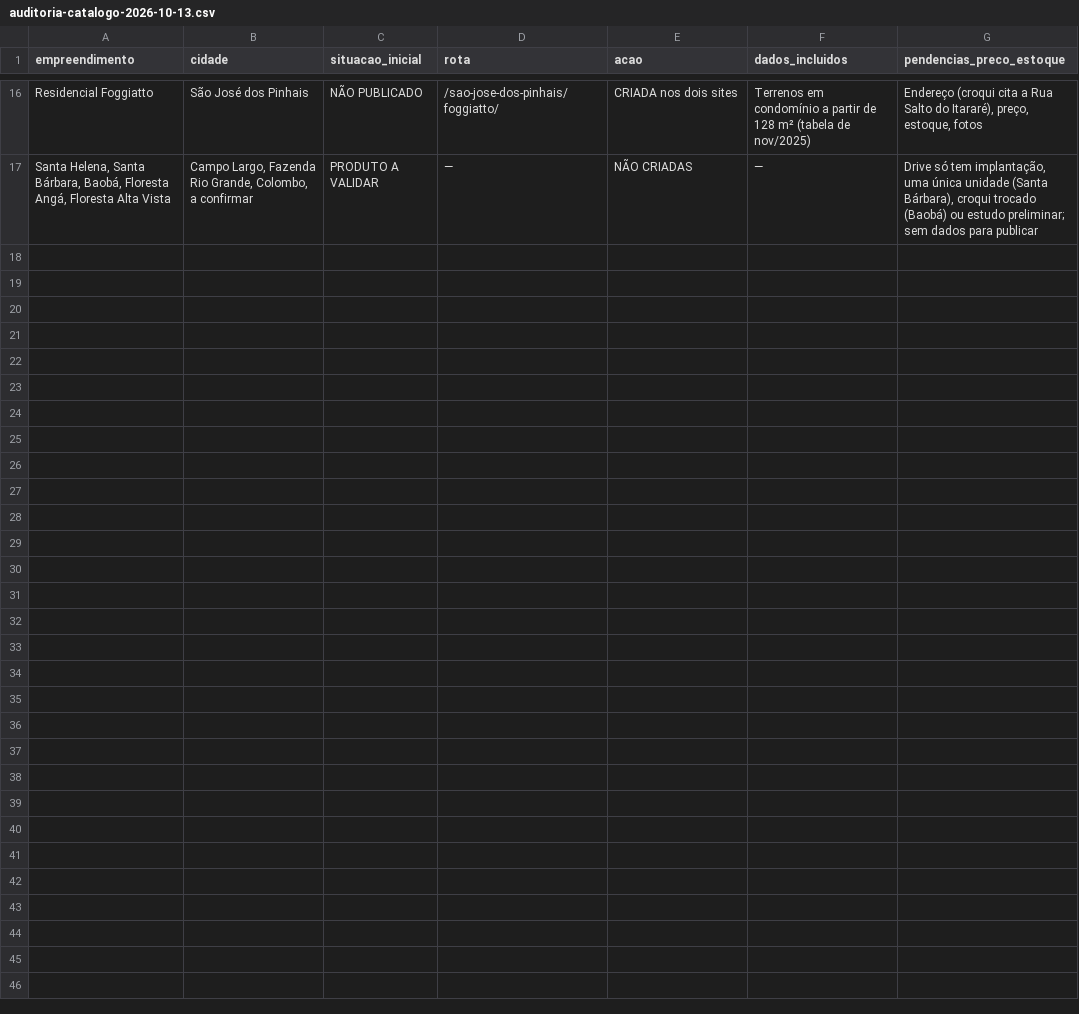
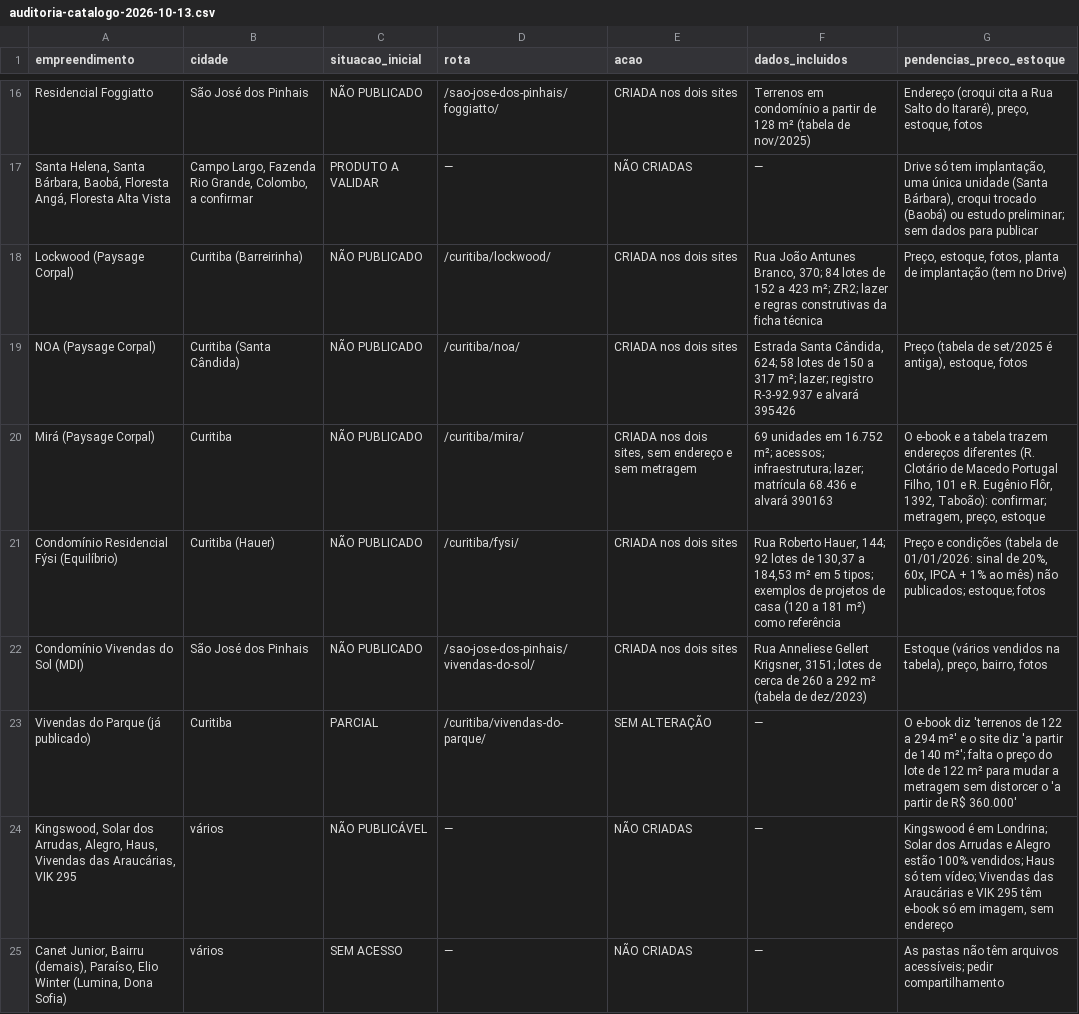
Before and after one commit to Brunoportoseus/comercial, a CSV file: docs/auditoria-catalogo-2026-10-13.csv, drawn as a sheet; only a part is shown, gaps mark what is left out.

```diff
--- a/docs/auditoria-catalogo-2026-10-13.csv
+++ b/docs/auditoria-catalogo-2026-10-13.csv
@@ -17 +17,9 @@ Residencial Foggiatto,São José dos Pinhais,NÃO PUBLICADO,/sao-jose-dos-pinhai
 "Santa Helena, Santa Bárbara, Baobá, Floresta Angá, Floresta Alta Vista","Campo Largo, Fazenda Rio Grande, Colombo, a confirmar",PRODUTO A VALIDAR,—,NÃO CRIADAS,—,"Drive só tem implantação, uma única unidade (Santa Bárbara), croqui trocado (Baobá) ou estudo preliminar; sem dados para publicar"
+Lockwood (Paysage Corpal),Curitiba (Barreirinha),NÃO PUBLICADO,/curitiba/lockwood/,CRIADA nos dois sites,"Rua João Antunes Branco, 370; 84 lotes de 152 a 423 m²; ZR2; lazer e regras construtivas da ficha técnica","Preço, estoque, fotos, planta de implantação (tem no Drive)"
+NOA (Paysage Corpal),Curitiba (Santa Cândida),NÃO PUBLICADO,/curitiba/noa/,CRIADA nos dois sites,"Estrada Santa Cândida, 624; 58 lotes de 150 a 317 m²; lazer; registro R-3-92.937 e alvará 395426","Preço (tabela de set/2025 é antiga), estoque, fotos"
+Mirá (Paysage Corpal),Curitiba,NÃO PUBLICADO,/curitiba/mira/,"CRIADA nos dois sites, sem endereço e sem metragem",69 unidades em 16.752 m²; acessos; infraestrutura; lazer; matrícula 68.436 e alvará 390163,"O e-book e a tabela trazem endereços diferentes (R. Clotário de Macedo Portugal Filho, 101 e R. Eugênio Flôr, 1392, Taboão): confirmar; metragem, preço, estoque"
+Condomínio Residencial Fýsi (Equilíbrio),Curitiba (Hauer),NÃO PUBLICADO,/curitiba/fysi/,CRIADA nos dois sites,"Rua Roberto Hauer, 144; 92 lotes de 130,37 a 184,53 m² em 5 tipos; exemplos de projetos de casa (120 a 181 m²) como referência","Preço e condições (tabela de 01/01/2026: sinal de 20%, 60x, IPCA + 1% ao mês) não publicados; estoque; fotos"
+Condomínio Vivendas do Sol (MDI),São José dos Pinhais,NÃO PUBLICADO,/sao-jose-dos-pinhais/vivendas-do-sol/,CRIADA nos dois sites,"Rua Anneliese Gellert Krigsner, 3151; lotes de cerca de 260 a 292 m² (tabela de dez/2023)","Estoque (vários vendidos na tabela), preço, bairro, fotos"
+Vivendas do Parque (já publicado),Curitiba,PARCIAL,/curitiba/vivendas-do-parque/,SEM ALTERAÇÃO,—,O e-book diz 'terrenos de 122 a 294 m²' e o site diz 'a partir de 140 m²'; falta o preço do lote de 122 m² para mudar a metragem sem distorcer o 'a partir de R$ 360.000'
+"Kingswood, Solar dos Arrudas, Alegro, Haus, Vivendas das Araucárias, VIK 295",vários,NÃO PUBLICÁVEL,—,NÃO CRIADAS,—,"Kingswood é em Londrina; Solar dos Arrudas e Alegro estão 100% vendidos; Haus só tem vídeo; Vivendas das Araucárias e VIK 295 têm e-book só em imagem, sem endereço"
+"Canet Junior, Bairru (demais), Paraíso, Elio Winter (Lumina, Dona Sofia)",vários,SEM ACESSO,—,NÃO CRIADAS,—,As pastas não têm arquivos acessíveis; pedir compartilhamento
```
Also changed, not shown: 25 other files.
